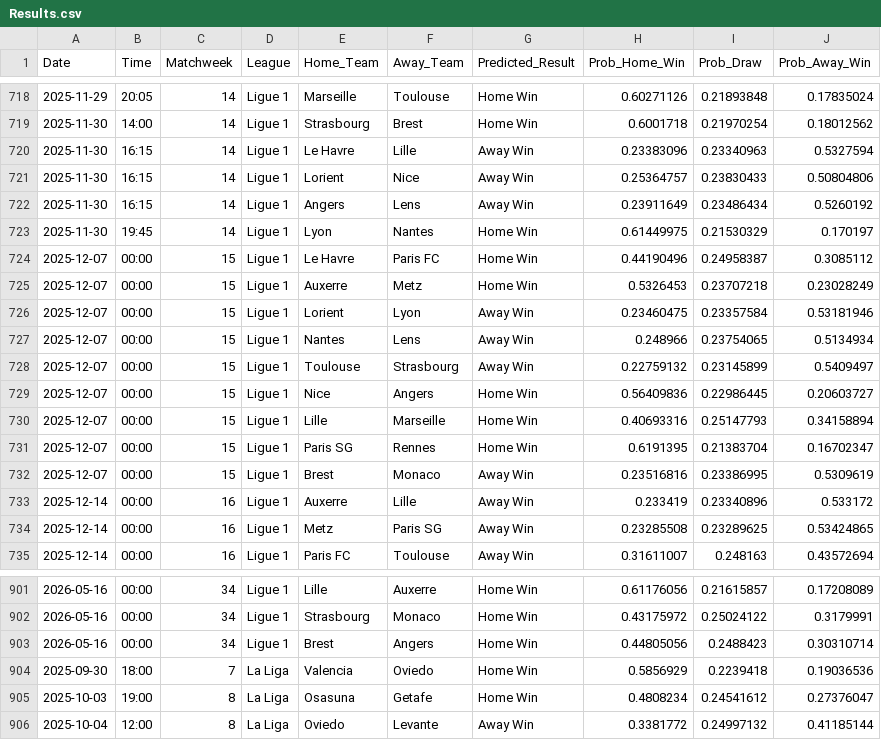
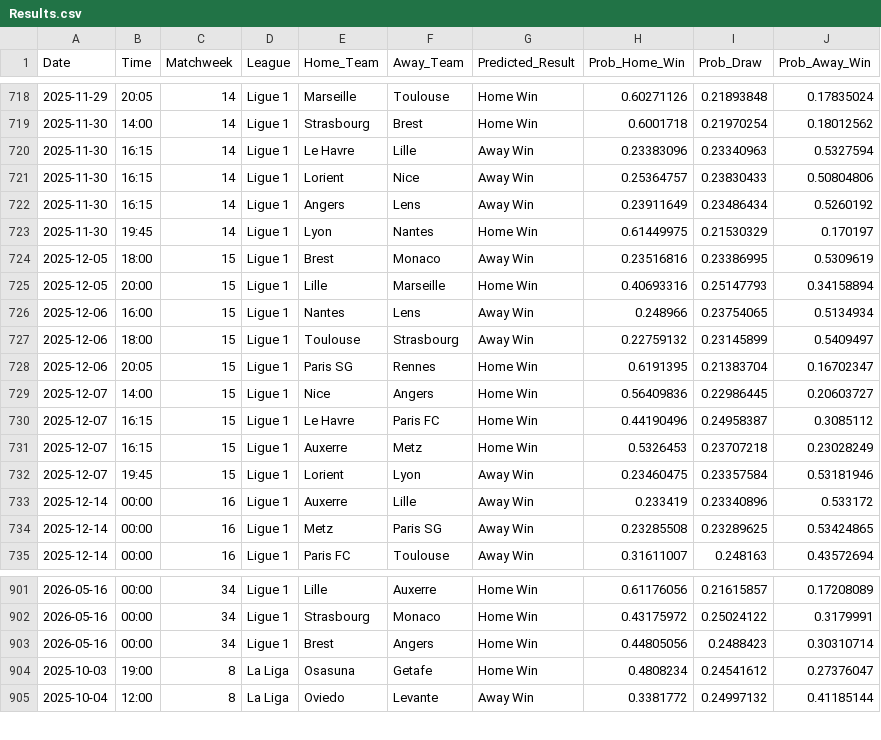
Before and after one commit to tl0375/PredictingFootballMatchesWorkflow, a CSV file: Results.csv, drawn as a sheet; only a part is shown, gaps mark what is left out.

```diff
--- a/Results.csv
+++ b/Results.csv
@@ -723,11 +723,11 @@ Date,Time,Matchweek,League,Home_Team,Away_Team,Predicted_Result,Prob_Home_Win,Pr
 2025-11-30,19:45,14,Ligue 1,Lyon,Nantes,Home Win,0.61449975,0.21530329,0.170197
-2025-12-07,00:00,15,Ligue 1,Le Havre,Paris FC,Home Win,0.44190496,0.24958387,0.3085112
-2025-12-07,00:00,15,Ligue 1,Auxerre,Metz,Home Win,0.5326453,0.23707218,0.23028249
-2025-12-07,00:00,15,Ligue 1,Lorient,Lyon,Away Win,0.23460475,0.23357584,0.53181946
-2025-12-07,00:00,15,Ligue 1,Nantes,Lens,Away Win,0.248966,0.23754065,0.5134934
-2025-12-07,00:00,15,Ligue 1,Toulouse,Strasbourg,Away Win,0.22759132,0.23145899,0.5409497
-2025-12-07,00:00,15,Ligue 1,Nice,Angers,Home Win,0.56409836,0.22986445,0.20603727
-2025-12-07,00:00,15,Ligue 1,Lille,Marseille,Home Win,0.40693316,0.25147793,0.34158894
-2025-12-07,00:00,15,Ligue 1,Paris SG,Rennes,Home Win,0.6191395,0.21383704,0.16702347
-2025-12-07,00:00,15,Ligue 1,Brest,Monaco,Away Win,0.23516816,0.23386995,0.5309619
+2025-12-05,18:00,15,Ligue 1,Brest,Monaco,Away Win,0.23516816,0.23386995,0.5309619
+2025-12-05,20:00,15,Ligue 1,Lille,Marseille,Home Win,0.40693316,0.25147793,0.34158894
+2025-12-06,16:00,15,Ligue 1,Nantes,Lens,Away Win,0.248966,0.23754065,0.5134934
+2025-12-06,18:00,15,Ligue 1,Toulouse,Strasbourg,Away Win,0.22759132,0.23145899,0.5409497
+2025-12-06,20:05,15,Ligue 1,Paris SG,Rennes,Home Win,0.6191395,0.21383704,0.16702347
+2025-12-07,14:00,15,Ligue 1,Nice,Angers,Home Win,0.56409836,0.22986445,0.20603727
+2025-12-07,16:15,15,Ligue 1,Le Havre,Paris FC,Home Win,0.44190496,0.24958387,0.3085112
+2025-12-07,16:15,15,Ligue 1,Auxerre,Metz,Home Win,0.5326453,0.23707218,0.23028249
+2025-12-07,19:45,15,Ligue 1,Lorient,Lyon,Away Win,0.23460475,0.23357584,0.53181946
 2025-12-14,00:00,16,Ligue 1,Auxerre,Lille,Away Win,0.233419,0.23340896,0.533172
@@ -903,3 +903,2 @@ Date,Time,Matchweek,League,Home_Team,Away_Team,Predicted_Result,Prob_Home_Win,Pr
 2026-05-16,00:00,34,Ligue 1,Brest,Angers,Home Win,0.44805056,0.2488423,0.30310714
-2025-09-30,18:00,7,La Liga,Valencia,Oviedo,Home Win,0.5856929,0.2239418,0.19036536
 2025-10-03,19:00,8,La Liga,Osasuna,Getafe,Home Win,0.4808234,0.24541612,0.27376047
```
Also changed, not shown: 1 other file.
